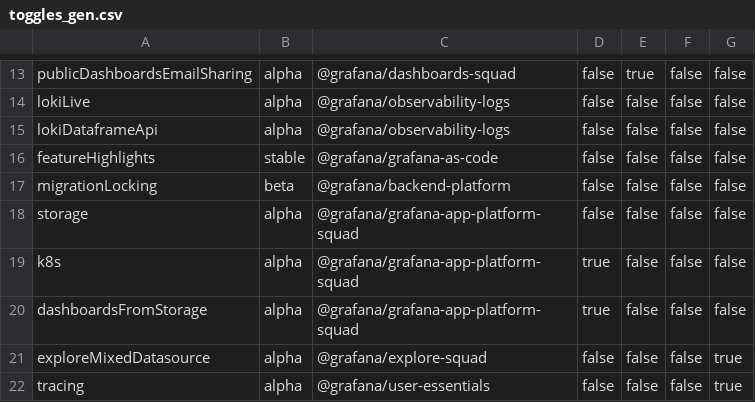
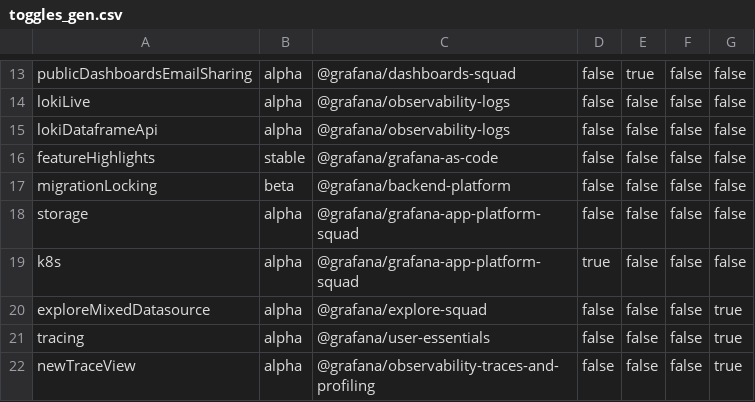
Before and after one commit to hanzoai/dashboards, a CSV file: pkg/services/featuremgmt/toggles_gen.csv, drawn as a sheet; only a part is shown, gaps mark what is left out; the shorter side is filled out with more unchanged rows; the diff names each change by its address in the sheet, - before the commit and + after, or states it on an @@ line.

Commit message:
Chore: remove dashboardsFromStorage (#65058)

```diff
--- a/pkg/services/featuremgmt/toggles_gen.csv
+++ b/pkg/services/featuremgmt/toggles_gen.csv
-row 20: dashboardsFromStorage | alpha | @grafana/grafana-app-platform-squad | true | false | false | false
```
Also changed, not shown: 15 other files.
